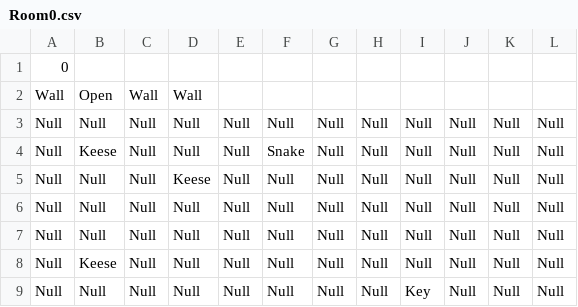
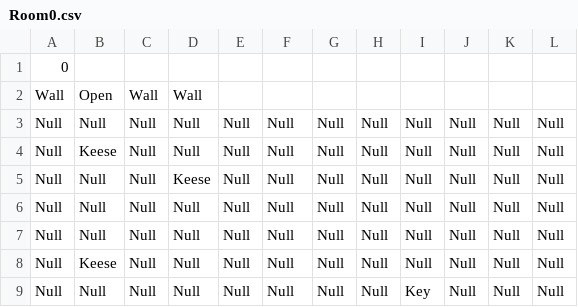
Before and after one commit to schneiderryan/legendofzelda, a CSV file: Rooms/Room0.csv, drawn as a sheet.

```diff
--- a/Rooms/Room0.csv
+++ b/Rooms/Room0.csv
@@ -3,3 +3,3 @@ Wall,Open,Wall,Wall
 Null,Null,Null,Null,Null,Null,Null,Null,Null,Null,Null,Null
-Null,Keese,Null,Null,Null,Snake,Null,Null,Null,Null,Null,Null
+Null,Keese,Null,Null,Null,Null,Null,Null,Null,Null,Null,Null
 Null,Null,Null,Keese,Null,Null,Null,Null,Null,Null,Null,Null
```
Also changed, not shown: 8 other files.
